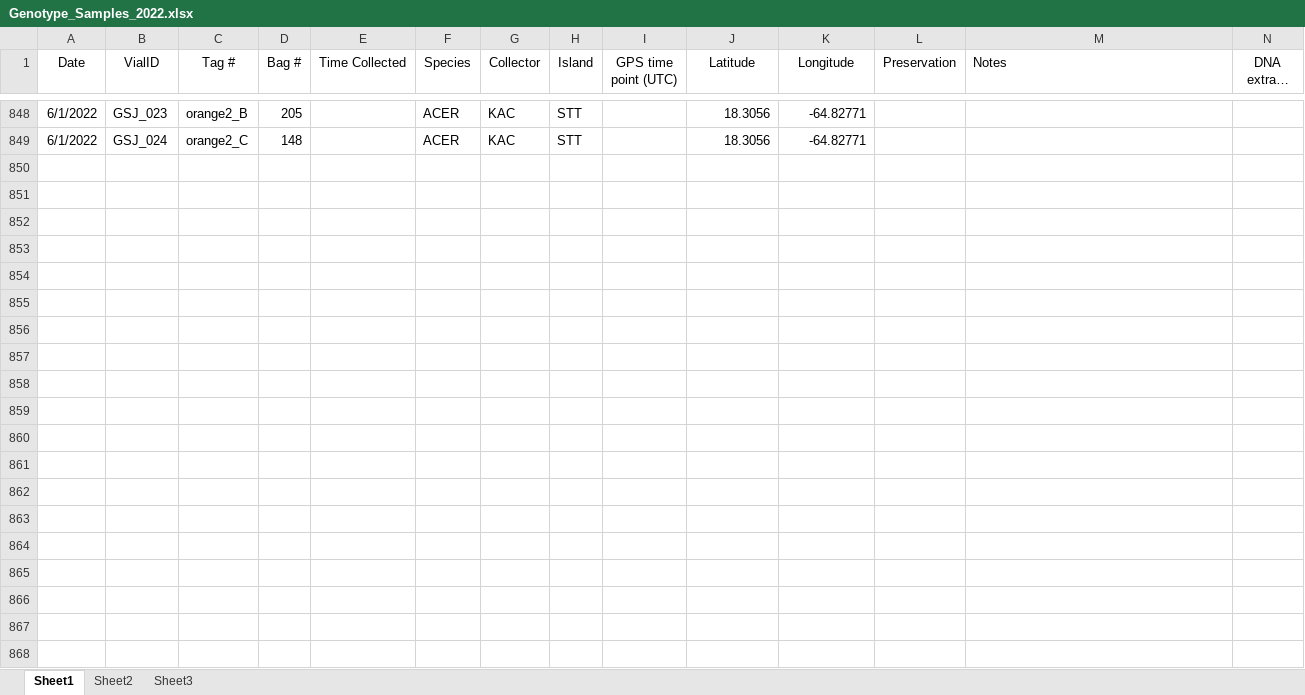
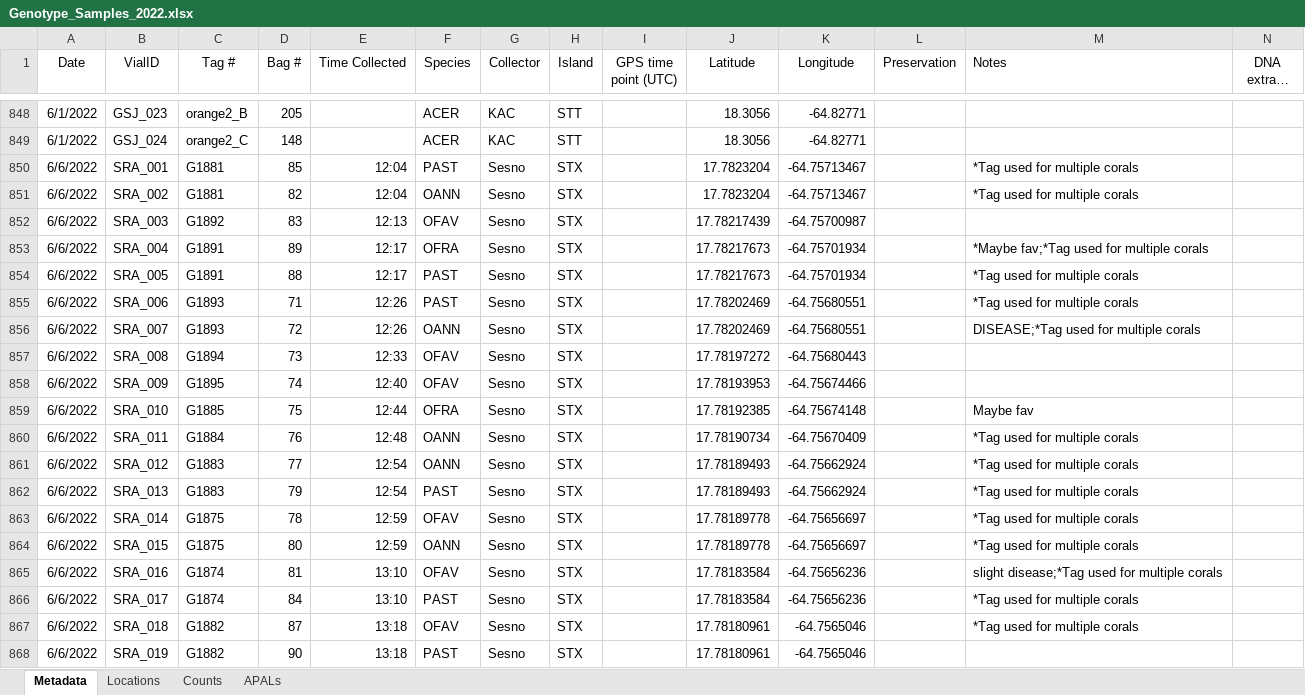
Before and after one commit to sesno/Coral-Sampling, an Excel workbook: Data/Genotype_Samples_2022.xlsx, sheet Metadata, drawn as a sheet; only a part is shown, gaps mark what is left out; long unchanged cells end in …; values as stored, in another font and other column widths than the file's, no borders; charts and pictures not drawn; rows hold the shown columns only; the diff covers the shown part only; the diff names each change by its address in the sheet, - before the commit and + after, or states it on an @@ line.

Commit message:
Updated data for 6Jun22 to include GPS points and counts for St Croix

```diff
--- a/Data/Genotype_Samples_2022.xlsx (sheet Metadata)
+++ b/Data/Genotype_Samples_2022.xlsx (sheet Metadata)
-sheet tab: Sheet1
+sheet tab: Metadata
-sheet tab: Sheet2
+sheet tab: Locations
-sheet tab: Sheet3
+sheet tab: Counts
+sheet tab: APALs
+row 850: 6/6/2022 | SRA_001 | G1881 | 85 | 12:04 | PAST | Sesno | STX |  | 17.7823204 | -64.75713467 |  | *Tag used for multiple corals
+row 851: 6/6/2022 | SRA_002 | G1881 | 82 | 12:04 | OANN | Sesno | STX |  | 17.7823204 | -64.75713467 |  | *Tag used for multiple corals
+row 852: 6/6/2022 | SRA_003 | G1892 | 83 | 12:13 | OFAV | Sesno | STX |  | 17.78217439 | -64.75700987
+row 853: 6/6/2022 | SRA_004 | G1891 | 89 | 12:17 | OFRA | Sesno | STX |  | 17.78217673 | -64.75701934 |  | *Maybe fav;*Tag used for multiple corals
+row 854: 6/6/2022 | SRA_005 | G1891 | 88 | 12:17 | PAST | Sesno | STX |  | 17.78217673 | -64.75701934 |  | *Tag used for multiple corals
+row 855: 6/6/2022 | SRA_006 | G1893 | 71 | 12:26 | PAST | Sesno | STX |  | 17.78202469 | -64.75680551 |  | *Tag used for multiple corals
+row 856: 6/6/2022 | SRA_007 | G1893 | 72 | 12:26 | OANN | Sesno | STX |  | 17.78202469 | -64.75680551 |  | DISEASE;*Tag used for multiple corals
+row 857: 6/6/2022 | SRA_008 | G1894 | 73 | 12:33 | OFAV | Sesno | STX |  | 17.78197272 | -64.75680443
+row 858: 6/6/2022 | SRA_009 | G1895 | 74 | 12:40 | OFAV | Sesno | STX |  | 17.78193953 | -64.75674466
+row 859: 6/6/2022 | SRA_010 | G1885 | 75 | 12:44 | OFRA | Sesno | STX |  | 17.78192385 | -64.75674148 |  | Maybe fav
+row 860: 6/6/2022 | SRA_011 | G1884 | 76 | 12:48 | OANN | Sesno | STX |  | 17.78190734 | -64.75670409 |  | *Tag used for multiple corals
+row 861: 6/6/2022 | SRA_012 | G1883 | 77 | 12:54 | OANN | Sesno | STX |  | 17.78189493 | -64.75662924 |  | *Tag used for multiple corals
+row 862: 6/6/2022 | SRA_013 | G1883 | 79 | 12:54 | PAST | Sesno | STX |  | 17.78189493 | -64.75662924 |  | *Tag used for multiple corals
+row 863: 6/6/2022 | SRA_014 | G1875 | 78 | 12:59 | OFAV | Sesno | STX |  | 17.78189778 | -64.75656697 |  | *Tag used for multiple corals
+row 864: 6/6/2022 | SRA_015 | G1875 | 80 | 12:59 | OANN | Sesno | STX |  | 17.78189778 | -64.75656697 |  | *Tag used for multiple corals
+row 865: 6/6/2022 | SRA_016 | G1874 | 81 | 13:10 | OFAV | Sesno | STX |  | 17.78183584 | -64.75656236 |  | slight disease;*Tag used for multiple corals
+row 866: 6/6/2022 | SRA_017 | G1874 | 84 | 13:10 | PAST | Sesno | STX |  | 17.78183584 | -64.75656236 |  | *Tag used for multiple corals
+row 867: 6/6/2022 | SRA_018 | G1882 | 87 | 13:18 | OFAV | Sesno | STX |  | 17.78180961 | -64.7565046 |  | *Tag used for multiple corals
+row 868: 6/6/2022 | SRA_019 | G1882 | 90 | 13:18 | PAST | Sesno | STX |  | 17.78180961 | -64.7565046
```
Also changed, not shown: 26 added rows and 136 edited cells elsewhere in this sheet, sheet Counts, charts or pictures, 8 other files.
